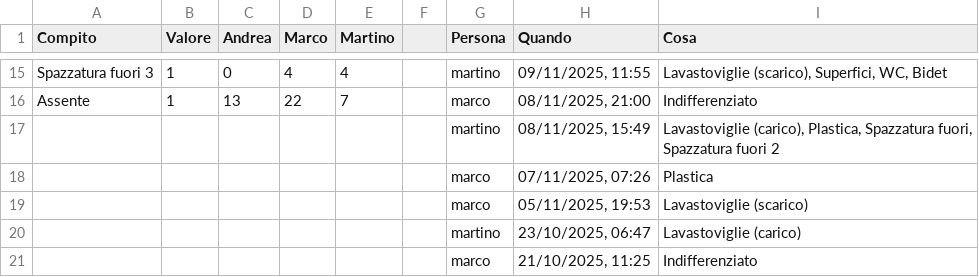
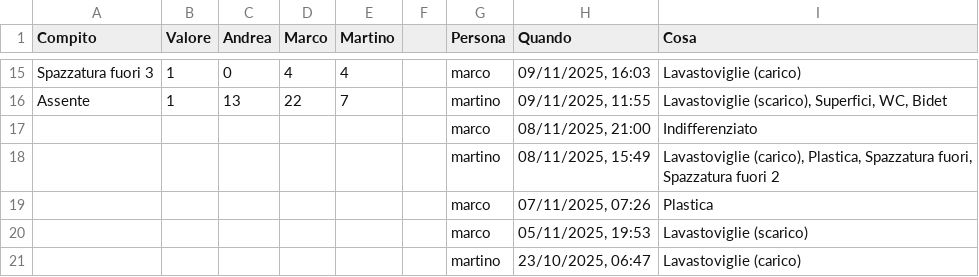
Before and after one commit to BertrandPouget/v0-litpi, a CSV file: data/chores.csv, drawn as a sheet; only a part is shown, gaps mark what is left out; the shorter side is filled out with more unchanged rows; the diff covers the shown part only; the diff names each change by its address in the sheet, - before the commit and + after, or states it on an @@ line.

Commit message:
Update chores for martino

```diff
--- a/data/chores.csv
+++ b/data/chores.csv
-G15 (Persona): martino
+G15 (Persona): marco
-H15 (Quando): 09/11/2025, 11:55
+H15 (Quando): 09/11/2025, 16:03
-I15 (Cosa): Lavastoviglie (scarico), Superfici, WC, Bidet
+I15 (Cosa): Lavastoviglie (carico)
-G16 (Persona): marco
+G16 (Persona): martino
-H16 (Quando): 08/11/2025, 21:00
+H16 (Quando): 09/11/2025, 11:55
-I16 (Cosa): Indifferenziato
+I16 (Cosa): Lavastoviglie (scarico), Superfici, WC, Bidet
+row 17:  |  |  |  |  |  | marco | 08/11/2025, 21:00 | Indifferenziato
```
Also changed, not shown: 31 edited cells elsewhere in this file.
